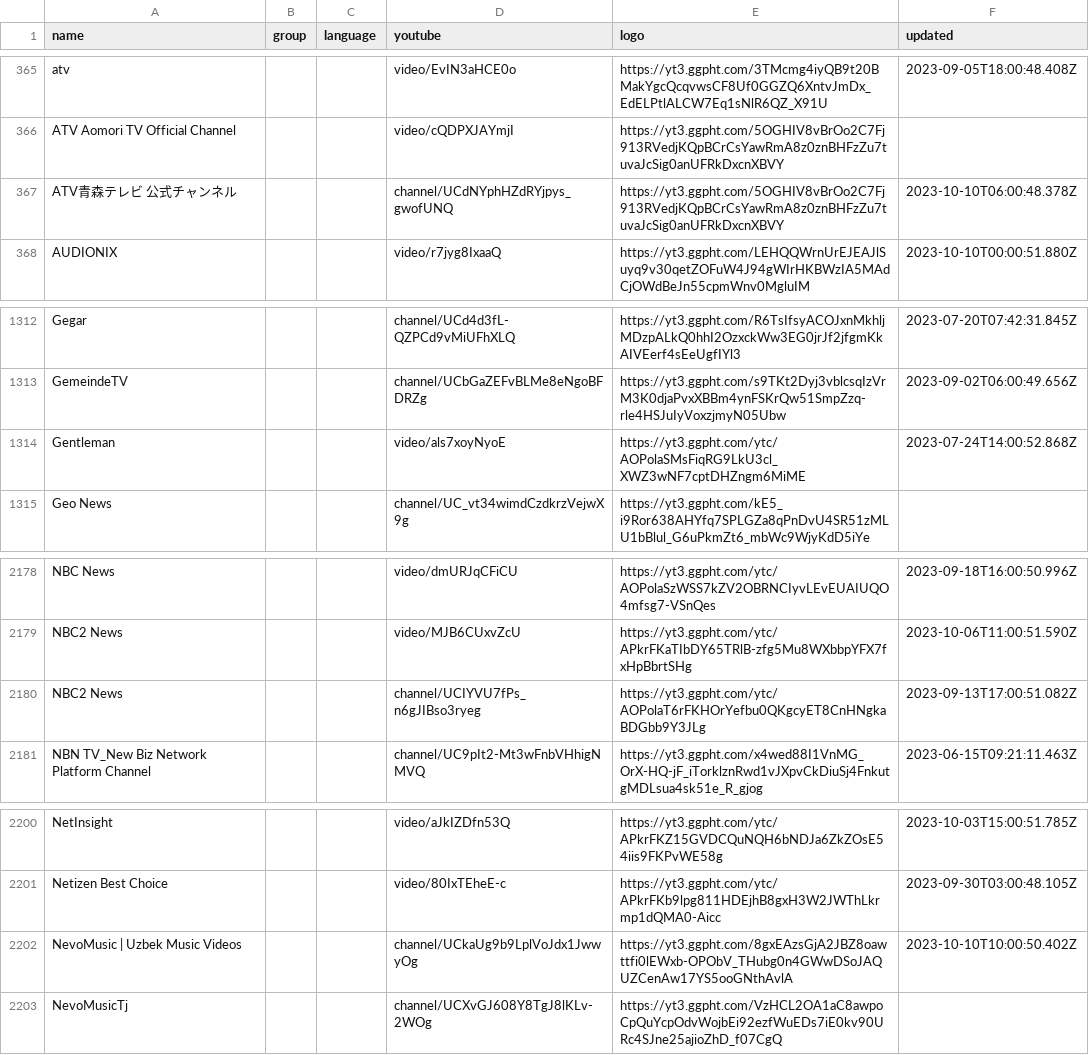
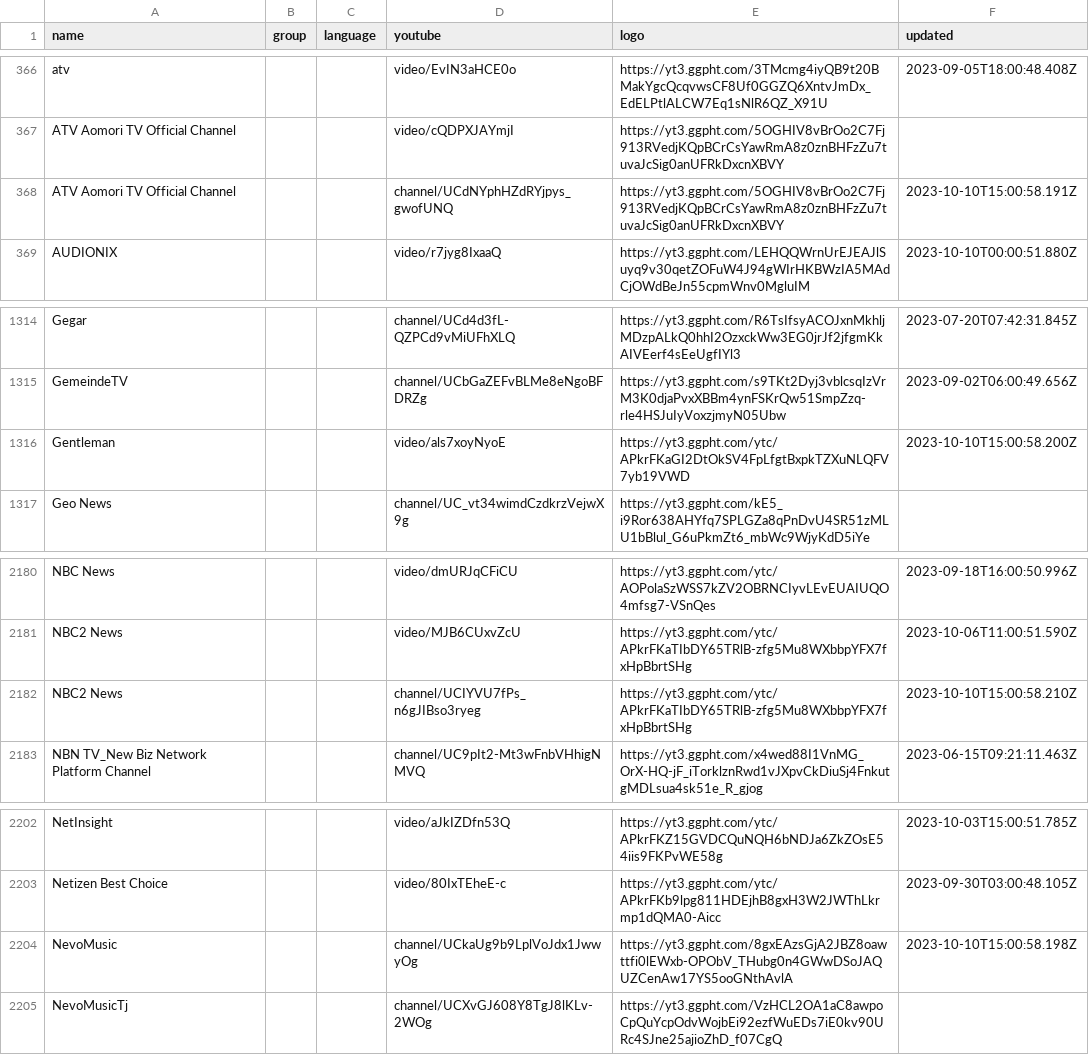
Before and after one commit to Navezjt/Navez-ST, a CSV file: channels.csv, drawn as a sheet; only a part is shown, gaps mark what is left out; the diff covers the shown part only.

```diff
--- a/channels.csv
+++ b/channels.csv
@@ -366,3 +367,3 @@ atv,,,video/EvIN3aHCE0o,https://yt3.ggpht.com/3TMcmg4iyQB9t20BMakYgcQcqvwsCF8Uf0
 ATV Aomori TV Official Channel,,,video/cQDPXJAYmjI,https://yt3.ggpht.com/5OGHIV8vBrOo2C7Fj913RVedjKQpBCrCsYawRmA8z0znBHFzZu7tuvaJcSig0anUFRkDxcnXBVY,
-ATV青森テレビ 公式チャンネル,,,channel/UCdNYphHZdRYjpys_gwofUNQ,https://yt3.ggpht.com/5OGHIV8vBrOo2C7Fj913RVedjKQpBCrCsYawRmA8z0znBHFzZu7tuvaJcSig0anUFRkDxcnXBVY,2023-10-10T06:00:48.378Z
+ATV Aomori TV Official Channel,,,channel/UCdNYphHZdRYjpys_gwofUNQ,https://yt3.ggpht.com/5OGHIV8vBrOo2C7Fj913RVedjKQpBCrCsYawRmA8z0znBHFzZu7tuvaJcSig0anUFRkDxcnXBVY,2023-10-10T15:00:58.191Z
 AUDIONIX,,,video/r7jyg8IxaaQ,https://yt3.ggpht.com/LEHQQWrnUrEJEAJlSuyq9v30qetZOFuW4J94gWIrHKBWzIA5MAdCjOWdBeJn55cpmWnv0MgluIM,2023-10-10T00:00:51.880Z
@@ -1313,3 +1315,3 @@ Gegar,,,channel/UCd4d3fL-QZPCd9vMiUFhXLQ,https://yt3.ggpht.com/R6TsIfsyACOJxnMkh
 GemeindeTV,,,channel/UCbGaZEFvBLMe8eNgoBFDRZg,https://yt3.ggpht.com/s9TKt2Dyj3vblcsqIzVrM3K0djaPvxXBBm4ynFSKrQw51SmpZzq-rle4HSJuIyVoxzjmyN05Ubw,2023-09-02T06:00:49.656Z
-Gentleman,,,video/als7xoyNyoE,https://yt3.ggpht.com/ytc/AOPolaSMsFiqRG9LkU3cl_XWZ3wNF7cptDHZngm6MiME,2023-07-24T14:00:52.868Z
+Gentleman,,,video/als7xoyNyoE,https://yt3.ggpht.com/ytc/APkrFKaGI2DtOkSV4FpLfgtBxpkTZXuNLQFV7yb19VWD,2023-10-10T15:00:58.200Z
 Geo News,,,channel/UC_vt34wimdCzdkrzVejwX9g,https://yt3.ggpht.com/kE5_i9Ror638AHYfq7SPLGZa8qPnDvU4SR51zMLU1bBlul_G6uPkmZt6_mbWc9WjyKdD5iYe,
@@ -2179,3 +2181,3 @@ NBC News,,,video/dmURJqCFiCU,https://yt3.ggpht.com/ytc/AOPolaSzWSS7kZV2OBRNCIyvL
 NBC2 News,,,video/MJB6CUxvZcU,https://yt3.ggpht.com/ytc/APkrFKaTIbDY65TRlB-zfg5Mu8WXbbpYFX7fxHpBbrtSHg,2023-10-06T11:00:51.590Z
-NBC2 News,,,channel/UCIYVU7fPs_n6gJIBso3ryeg,https://yt3.ggpht.com/ytc/AOPolaT6rFKHOrYefbu0QKgcyET8CnHNgkaBDGbb9Y3JLg,2023-09-13T17:00:51.082Z
+NBC2 News,,,channel/UCIYVU7fPs_n6gJIBso3ryeg,https://yt3.ggpht.com/ytc/APkrFKaTIbDY65TRlB-zfg5Mu8WXbbpYFX7fxHpBbrtSHg,2023-10-10T15:00:58.210Z
 NBN TV_New Biz Network Platform Channel,,,channel/UC9pIt2-Mt3wFnbVHhigNMVQ,https://yt3.ggpht.com/x4wed88I1VnMG_OrX-HQ-jF_iTorklznRwd1vJXpvCkDiuSj4FnkutgMDLsua4sk51e_R_gjog,2023-06-15T09:21:11.463Z
@@ -2201,3 +2203,3 @@ NetInsight,,,video/aJkIZDfn53Q,https://yt3.ggpht.com/ytc/APkrFKZ15GVDCQuNQH6bNDJ
 Netizen Best Choice,,,video/80IxTEheE-c,https://yt3.ggpht.com/ytc/APkrFKb9lpg811HDEjhB8gxH3W2JWThLkrmp1dQMA0-Aicc,2023-09-30T03:00:48.105Z
-NevoMusic | Uzbek Music Videos,,,channel/UCkaUg9b9LplVoJdx1JwwyOg,https://yt3.ggpht.com/8gxEAzsGjA2JBZ8oawttfi0lEWxb-OPObV_THubg0n4GWwDSoJAQUZCenAw17YS5ooGNthAvlA,2023-10-10T10:00:50.402Z
+NevoMusic,,,channel/UCkaUg9b9LplVoJdx1JwwyOg,https://yt3.ggpht.com/8gxEAzsGjA2JBZ8oawttfi0lEWxb-OPObV_THubg0n4GWwDSoJAQUZCenAw17YS5ooGNthAvlA,2023-10-10T15:00:58.198Z
 NevoMusicTj,,,channel/UCXvGJ608Y8TgJ8lKLv-2WOg,https://yt3.ggpht.com/VzHCL2OA1aC8awpoCpQuYcpOdvWojbEi92ezfWuEDs7iE0kv90URc4SJne25ajioZhD_f07CgQ,
```
Also changed, not shown: 8 added rows and 3 removed rows elsewhere in this file.
